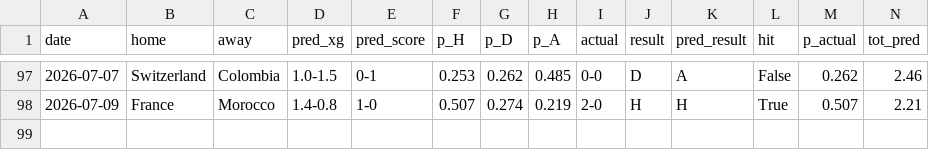
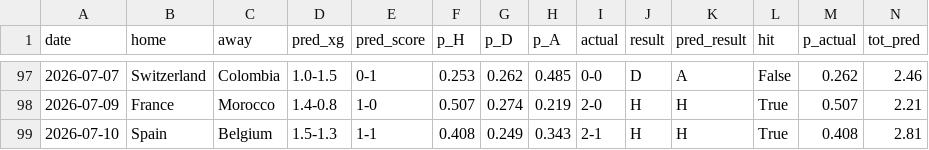
Before and after one commit to mariaob1201/2026wc-analytics, a CSV file: data/processed/backtest.csv, drawn as a sheet; only a part is shown, gaps mark what is left out; rows hold the shown columns only; the diff names each change by its address in the sheet, - before the commit and + after, or states it on an @@ line.

```diff
--- a/data/processed/backtest.csv
+++ b/data/processed/backtest.csv
+row 99: 2026-07-10 | Spain | Belgium | 1.5-1.3 | 1-1 | 0.408 | 0.249 | 0.343 | 2-1 | H | H | True | 0.408 | 2.81
```
Also changed, not shown: data/processed/champion_timeline.csv, data/processed/champion_tracker.csv, 17 other files.
